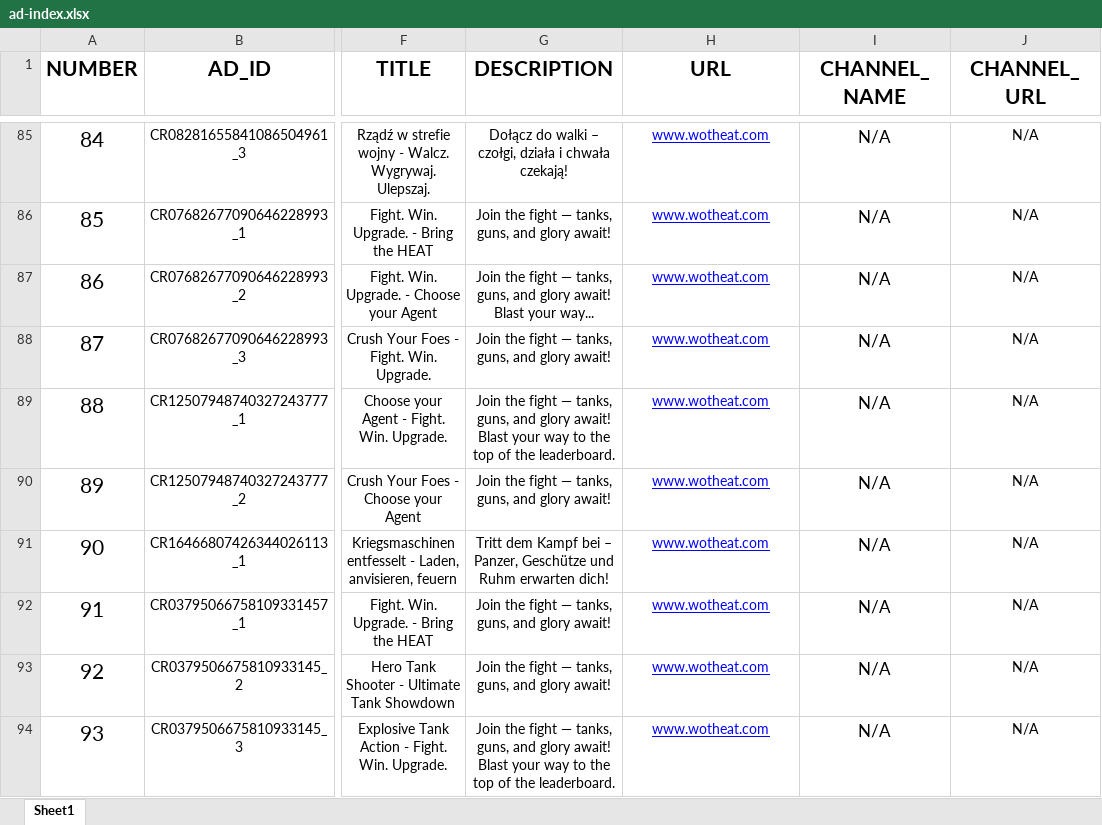
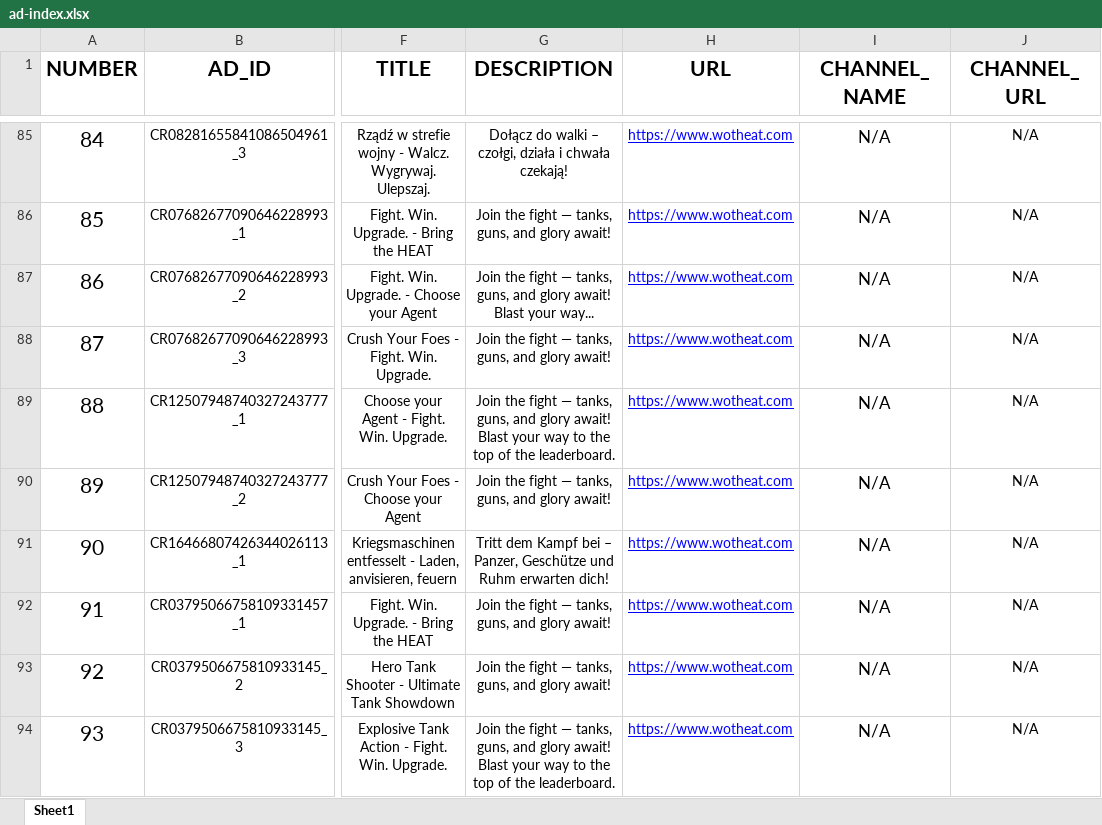
Before and after one commit to HEATLabs/HEAT-Labs-Archives, an Excel workbook: google-ads/data/ad-index.xlsx, sheet Sheet1, drawn as a sheet; only a part is shown, gaps mark what is left out; values as stored, in another font and other column widths than the file's, no borders; charts and pictures and table styles not drawn; the diff covers the shown part only; the diff names each change by its address in the sheet, - before the commit and + after, or states it on an @@ line.

Commit message:
Updated ad URLs to use HTTPS in ad-index files

```diff
--- a/google-ads/data/ad-index.xlsx (sheet Sheet1)
+++ b/google-ads/data/ad-index.xlsx (sheet Sheet1)
-H85:H94 (URL): www.wotheat.com
+H85:H94 (URL): https://www.wotheat.com
```
Also changed, not shown: 27 edited cells and cell formats elsewhere in this sheet, 1 other file.
